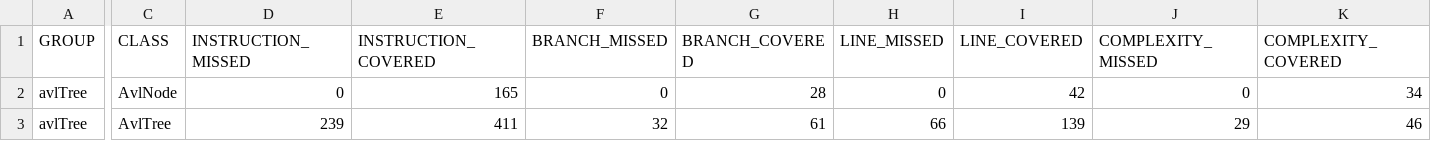
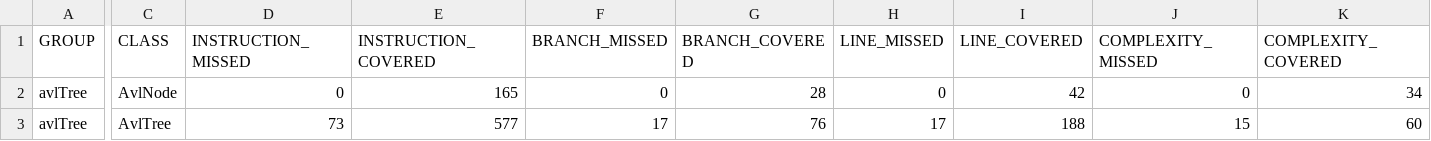
Before and after one commit to alberto11fdez/avltree, a CSV file: target/site/jacoco/jacoco.csv, drawn as a sheet; only a part is shown, gaps mark what is left out; the diff covers the shown part only; the diff names each change by its address in the sheet, - before the commit and + after, or states it on an @@ line.

```diff
--- a/target/site/jacoco/jacoco.csv
+++ b/target/site/jacoco/jacoco.csv
-D3 (INSTRUCTION_MISSED): 239
+D3 (INSTRUCTION_MISSED): 73
-E3 (INSTRUCTION_COVERED): 411
+E3 (INSTRUCTION_COVERED): 577
-F3 (BRANCH_MISSED): 32
+F3 (BRANCH_MISSED): 17
-G3 (BRANCH_COVERED): 61
+G3 (BRANCH_COVERED): 76
-H3 (LINE_MISSED): 66
+H3 (LINE_MISSED): 17
-I3 (LINE_COVERED): 139
+I3 (LINE_COVERED): 188
-J3 (COMPLEXITY_MISSED): 29
+J3 (COMPLEXITY_MISSED): 15
-K3 (COMPLEXITY_COVERED): 46
+K3 (COMPLEXITY_COVERED): 60
```
Also changed, not shown: 2 edited cells elsewhere in this file, 26 other files.
